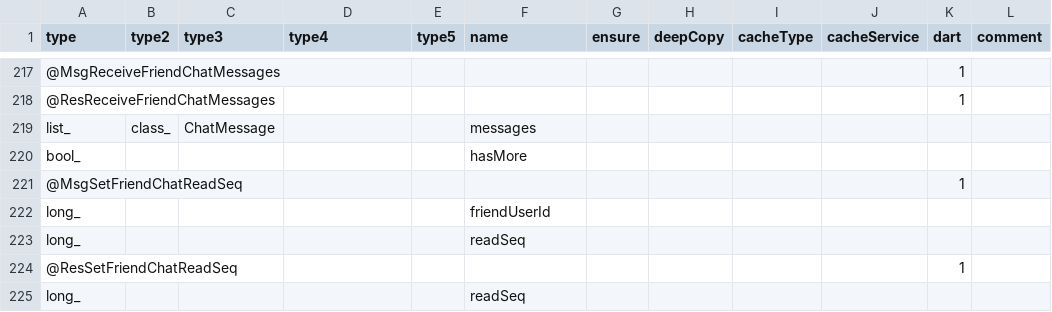
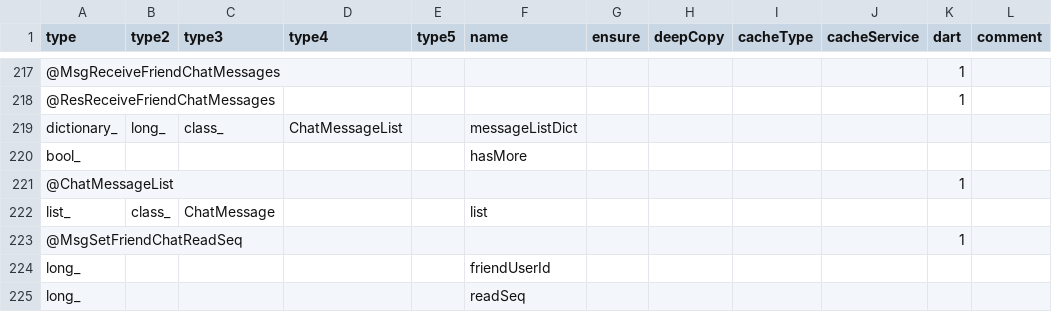
Before and after one commit to qcwgithub/server_f, a CSV file: CodeGen/XInfoConfig.csv, drawn as a sheet; only a part is shown, gaps mark what is left out; the shorter side is filled out with more unchanged rows; removed rows and columns are numbered as before the commit, all else as after; the diff names each change by its address in the sheet, - before the commit and + after, or states it on an @@ line.

Commit message:
fix User_ReceiveFriendChatMessages bug

```diff
--- a/CodeGen/XInfoConfig.csv
+++ b/CodeGen/XInfoConfig.csv
-row 219: list_ | class_ | ChatMessage |  |  | messages
+row 219: dictionary_ | long_ | class_ | ChatMessageList |  | messageListDict
+row 221: @ChatMessageList |  |  |  |  |  |  |  |  |  | 1
+row 222: list_ | class_ | ChatMessage |  |  | list
```
Also changed, not shown: 3 other files.
